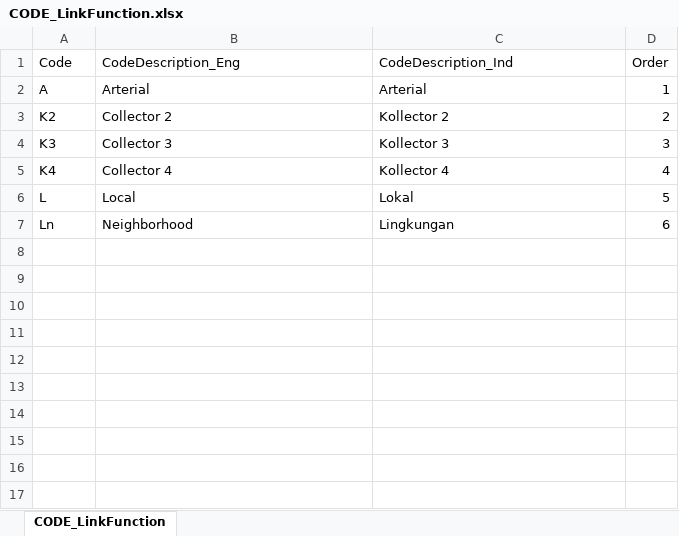
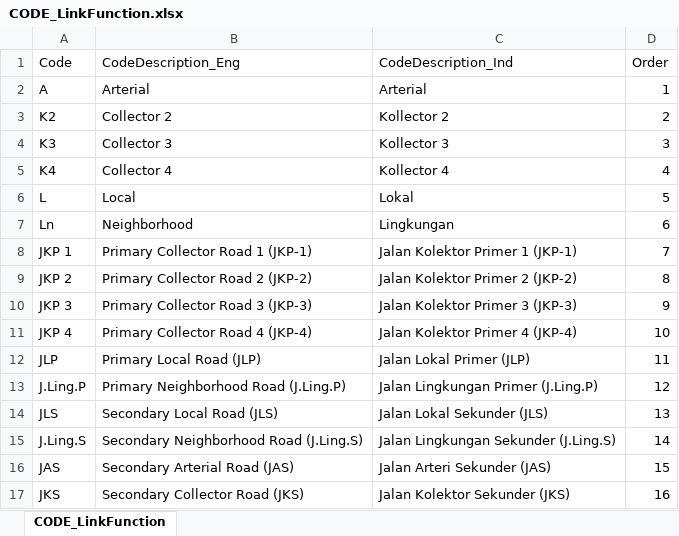
Before and after one commit to naziraayu/sig-jalan, an Excel workbook: database/seeders/data/CODE_LinkFunction.xlsx, sheet CODE_LinkFunction, drawn as a sheet; values as stored, in another font and other column widths than the file's, no borders; the diff names each change by its address in the sheet, - before the commit and + after, or states it on an @@ line.

```diff
--- a/database/seeders/data/CODE_LinkFunction.xlsx (sheet CODE_LinkFunction)
+++ b/database/seeders/data/CODE_LinkFunction.xlsx (sheet CODE_LinkFunction)
+row 8: JKP 1 | Primary Collector Road 1 (JKP-1) | Jalan Kolektor Primer 1 (JKP-1) | 7
+row 9: JKP 2 | Primary Collector Road 2 (JKP-2) | Jalan Kolektor Primer 2 (JKP-2) | 8
+row 10: JKP 3 | Primary Collector Road 3 (JKP-3) | Jalan Kolektor Primer 3 (JKP-3) | 9
+row 11: JKP 4 | Primary Collector Road 4 (JKP-4) | Jalan Kolektor Primer 4 (JKP-4) | 10
+row 12: JLP | Primary Local Road (JLP) | Jalan Lokal Primer (JLP) | 11
+row 13: J.Ling.P | Primary Neighborhood Road (J.Ling.P) | Jalan Lingkungan Primer (J.Ling.P) | 12
+row 14: JLS | Secondary Local Road (JLS) | Jalan Lokal Sekunder (JLS) | 13
+row 15: J.Ling.S | Secondary Neighborhood Road (J.Ling.S) | Jalan Lingkungan Sekunder (J.Ling.S) | 14
+row 16: JAS | Secondary Arterial Road (JAS) | Jalan Arteri Sekunder (JAS) | 15
+row 17: JKS | Secondary Collector Road (JKS) | Jalan Kolektor Sekunder (JKS) | 16
```
Also changed, not shown: database/seeders/data/Link.xlsx, database/seeders/data/RoadCondition.xlsx, 27 other files.
